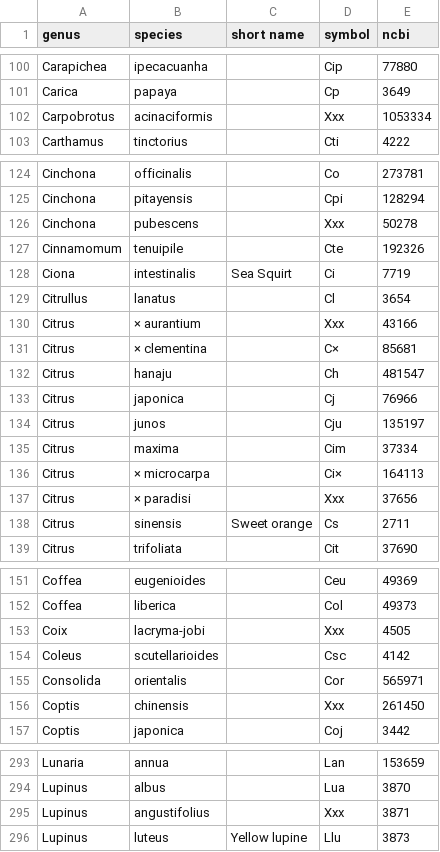
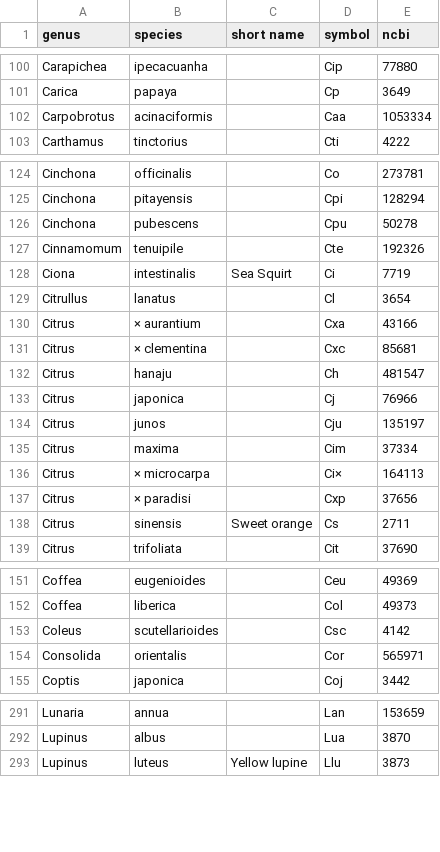
Before and after one commit to bridgedb/datasources, a TSV file: organisms.tsv, drawn as a sheet; only a part is shown, gaps mark what is left out; the diff covers the shown part only.

Commit message:
Fixed a few Xxx's

```diff
--- a/organisms.tsv
+++ b/organisms.tsv
@@ -101,3 +101,3 @@ Carapichea	ipecacuanha		Cip	77880
 Carica	papaya		Cp	3649
-Carpobrotus	acinaciformis		Xxx	1053334
+Carpobrotus	acinaciformis		Caa	1053334
 Carthamus	tinctorius		Cti	4222
@@ -125,3 +125,3 @@ Cinchona	officinalis		Co	273781
 Cinchona	pitayensis		Cpi	128294
-Cinchona	pubescens		Xxx	50278
+Cinchona	pubescens		Cpu	50278
 Cinnamomum	tenuipile		Cte	192326
@@ -129,4 +129,4 @@ Ciona	intestinalis	Sea Squirt	Ci	7719
 Citrullus	lanatus		Cl	3654
-Citrus	× aurantium		Xxx	43166
-Citrus	× clementina		C× 	85681
+Citrus	× aurantium		Cxa	43166
+Citrus	× clementina		Cxc 	85681
 Citrus	hanaju		Ch	481547
@@ -136,3 +136,3 @@ Citrus	maxima		Cim	37334
 Citrus	× microcarpa		Ci×	164113
-Citrus	× paradisi		Xxx	37656
+Citrus	× paradisi		Cxp	37656
 Citrus	sinensis	Sweet orange	Cs	2711
@@ -152,6 +152,4 @@ Coffea	eugenioides		Ceu	49369
 Coffea	liberica		Col	49373
-Coix	lacryma-jobi		Xxx	4505
 Coleus	scutellarioides		Csc	4142
 Consolida	orientalis		Cor	565971
-Coptis	chinensis		Xxx	261450
 Coptis	japonica		Coj	3442
@@ -294,3 +292,2 @@ Lunaria	annua		Lan	153659
 Lupinus	albus		Lua	3870
-Lupinus	angustifolius		Xxx	3871
 Lupinus	luteus	Yellow lupine	Llu	3873
```
Also changed, not shown: 5 edited cells elsewhere in this file.
